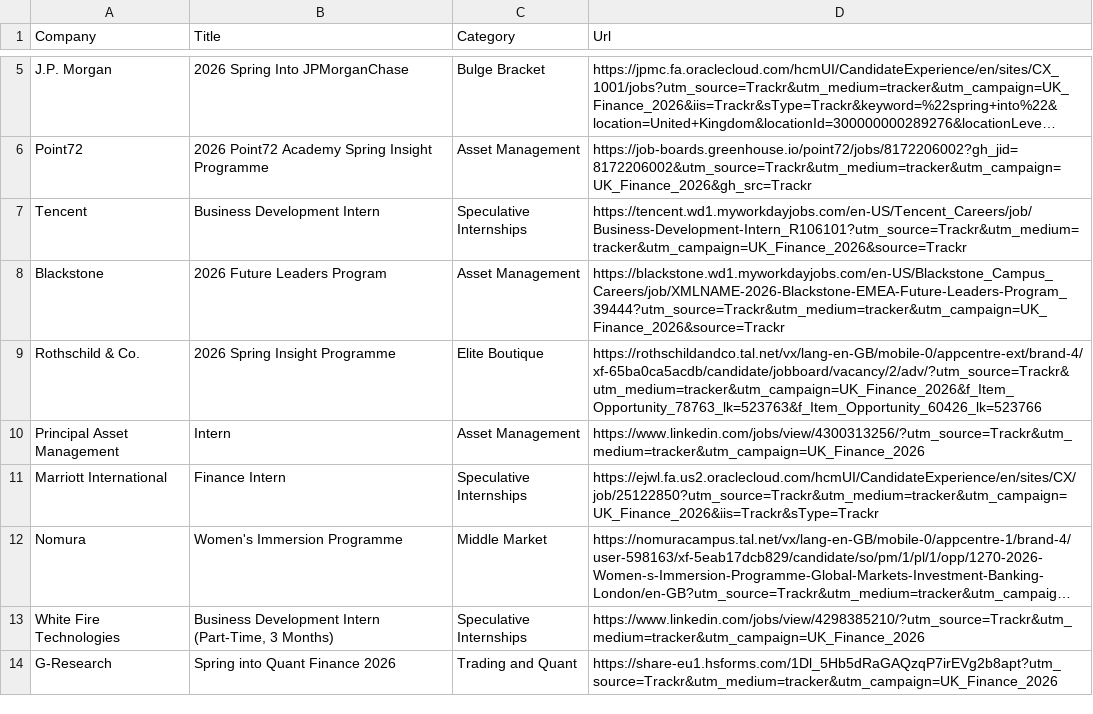
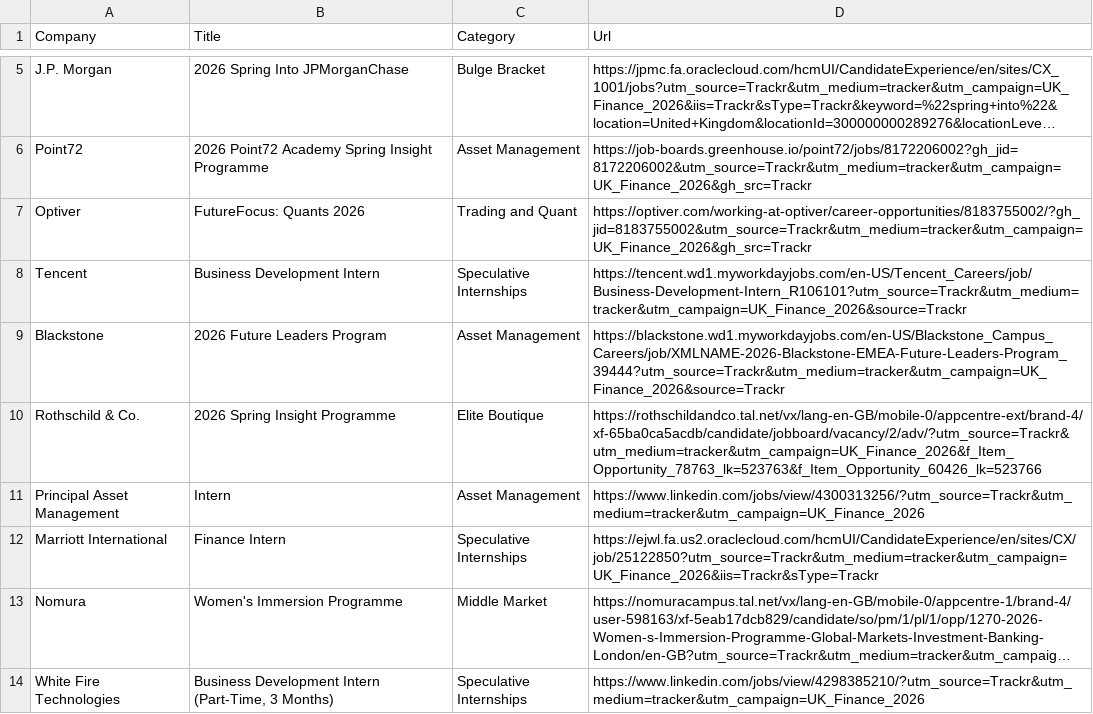
Before and after one commit to ludovicstvys/SpringIntern, a CSV file: processus_ouverts.csv, drawn as a sheet; only a part is shown, gaps mark what is left out; the shorter side is filled out with more unchanged rows; long unchanged cells end in …; the diff names each change by its address in the sheet, - before the commit and + after, or states it on an @@ line.

```diff
--- a/processus_ouverts.csv
+++ b/processus_ouverts.csv
+row 7: Optiver | FutureFocus: Quants 2026 | Trading and Quant | https://optiver.com/working-at-optiver/career-opportunities/8183755002/?gh_jid=8183755002&utm_source=Trackr&utm_medium=tracker&utm_campaign=UK_Finance_2026&gh_src=Trackr
```
